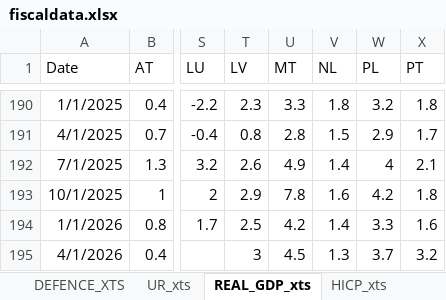
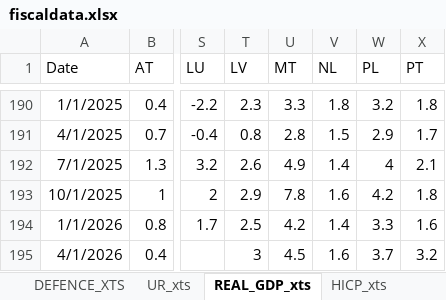
Before and after one commit to mflanagan201/gcal_auto, an Excel workbook: fiscaldata.xlsx, sheet REAL_GDP_xts, drawn as a sheet; only a part is shown, gaps mark what is left out; values as stored, in another font and other column widths than the file's, no borders; the diff names each change by its address in the sheet, - before the commit and + after, or states it on an @@ line.

Commit message:
Add fiscaldata.xlsx

```diff
--- a/fiscaldata.xlsx (sheet REAL_GDP_xts)
+++ b/fiscaldata.xlsx (sheet REAL_GDP_xts)
-V195 (NL): 1.3
+V195 (NL): 1.6
```
